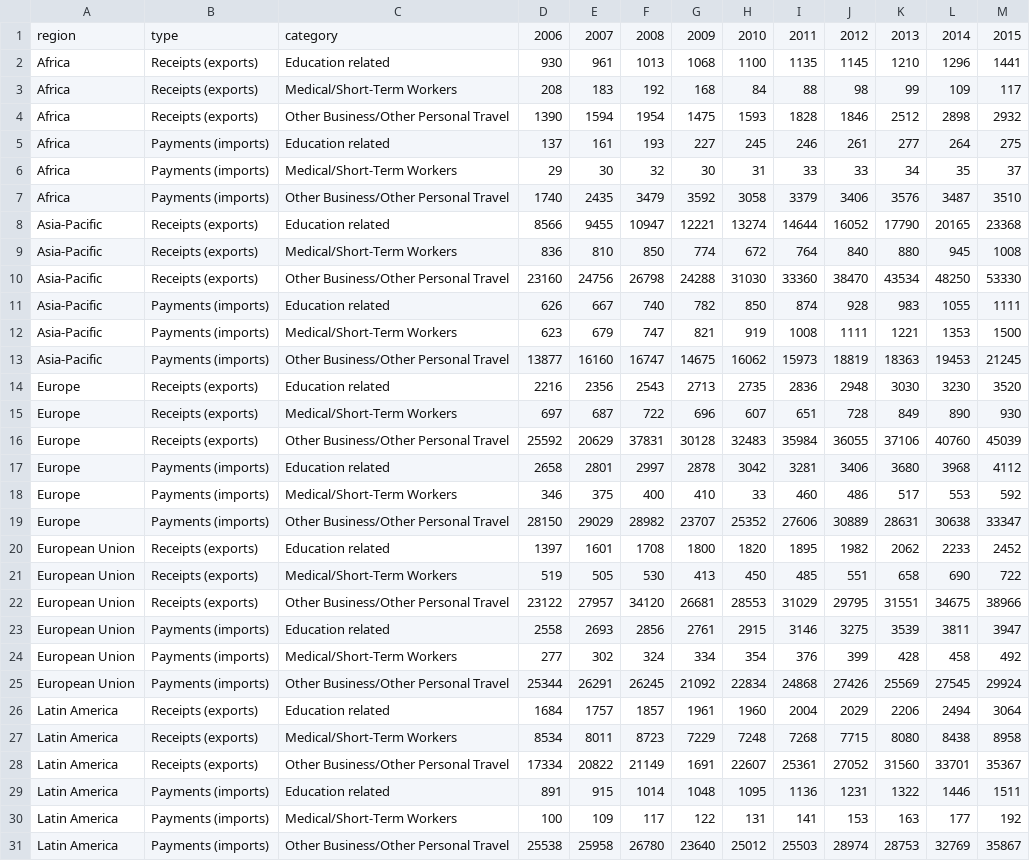
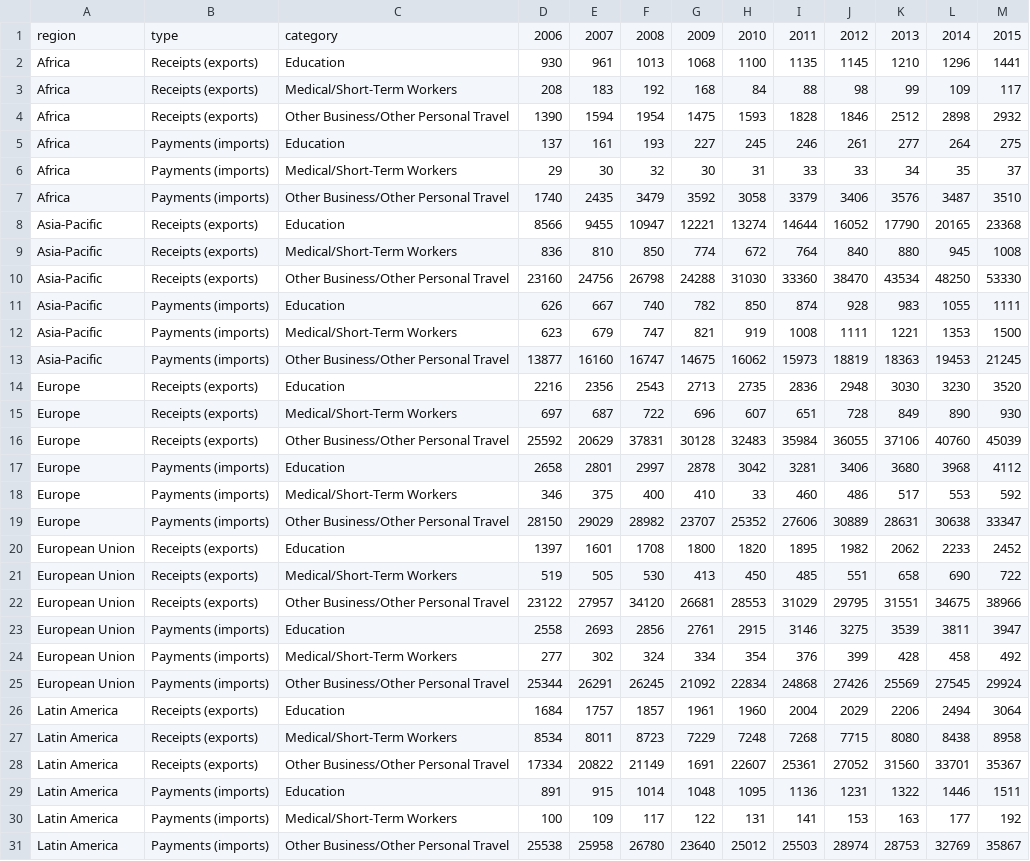
Before and after one commit to xl2602/EDA-travel-and-tourism-analysis, a CSV file: clean_data/clean_yearly_spending_region.csv, drawn as a sheet; only a part is shown; the diff covers the shown part only.

Commit message:
data quality first version finished.. hopefully

```diff
--- a/clean_data/clean_yearly_spending_region.csv
+++ b/clean_data/clean_yearly_spending_region.csv
@@ -1,30 +1,30 @@
 region,type,category,2006,2007,2008,2009,2010,2011,2012,2013,2014,2015
-Africa,Receipts (exports),Education related,930,961,1013,1068,1100,1135,1145,1210,1296,1441
+Africa,Receipts (exports),Education,930,961,1013,1068,1100,1135,1145,1210,1296,1441
 Africa,Receipts (exports),Medical/Short-Term Workers,208,183,192,168,84,88,98,99,109,117
 Africa,Receipts (exports),Other Business/Other Personal Travel,1390,1594,1954,1475,1593,1828,1846,2512,2898,2932
-Africa,Payments (imports),Education related,137,161,193,227,245,246,261,277,264,275
+Africa,Payments (imports),Education,137,161,193,227,245,246,261,277,264,275
 Africa,Payments (imports),Medical/Short-Term Workers,29,30,32,30,31,33,33,34,35,37
 Africa,Payments (imports),Other Business/Other Personal Travel,1740,2435,3479,3592,3058,3379,3406,3576,3487,3510
-Asia-Pacific,Receipts (exports),Education related,8566,9455,10947,12221,13274,14644,16052,17790,20165,23368
+Asia-Pacific,Receipts (exports),Education,8566,9455,10947,12221,13274,14644,16052,17790,20165,23368
 Asia-Pacific,Receipts (exports),Medical/Short-Term Workers,836,810,850,774,672,764,840,880,945,1008
 Asia-Pacific,Receipts (exports),Other Business/Other Personal Travel,23160,24756,26798,24288,31030,33360,38470,43534,48250,53330
-Asia-Pacific,Payments (imports),Education related,626,667,740,782,850,874,928,983,1055,1111
+Asia-Pacific,Payments (imports),Education,626,667,740,782,850,874,928,983,1055,1111
 Asia-Pacific,Payments (imports),Medical/Short-Term Workers,623,679,747,821,919,1008,1111,1221,1353,1500
 Asia-Pacific,Payments (imports),Other Business/Other Personal Travel,13877,16160,16747,14675,16062,15973,18819,18363,19453,21245
-Europe ,Receipts (exports),Education related,2216,2356,2543,2713,2735,2836,2948,3030,3230,3520
+Europe ,Receipts (exports),Education,2216,2356,2543,2713,2735,2836,2948,3030,3230,3520
 Europe ,Receipts (exports),Medical/Short-Term Workers,697,687,722,696,607,651,728,849,890,930
 Europe ,Receipts (exports),Other Business/Other Personal Travel,25592,20629,37831,30128,32483,35984,36055,37106,40760,45039
-Europe ,Payments (imports),Education related,2658,2801,2997,2878,3042,3281,3406,3680,3968,4112
+Europe ,Payments (imports),Education,2658,2801,2997,2878,3042,3281,3406,3680,3968,4112
 Europe ,Payments (imports),Medical/Short-Term Workers,346,375,400,410,33,460,486,517,553,592
 Europe ,Payments (imports),Other Business/Other Personal Travel,28150,29029,28982,23707,25352,27606,30889,28631,30638,33347
-European Union ,Receipts (exports),Education related,1397,1601,1708,1800,1820,1895,1982,2062,2233,2452
+European Union ,Receipts (exports),Education,1397,1601,1708,1800,1820,1895,1982,2062,2233,2452
 European Union ,Receipts (exports),Medical/Short-Term Workers,519,505,530,413,450,485,551,658,690,722
 European Union ,Receipts (exports),Other Business/Other Personal Travel,23122,27957,34120,26681,28553,31029,29795,31551,34675,38966
-European Union ,Payments (imports),Education related,2558,2693,2856,2761,2915,3146,3275,3539,3811,3947
+European Union ,Payments (imports),Education,2558,2693,2856,2761,2915,3146,3275,3539,3811,3947
 European Union ,Payments (imports),Medical/Short-Term Workers,277,302,324,334,354,376,399,428,458,492
 European Union ,Payments (imports),Other Business/Other Personal Travel,25344,26291,26245,21092,22834,24868,27426,25569,27545,29924
-Latin America,Receipts (exports),Education related,1684,1757,1857,1961,1960,2004,2029,2206,2494,3064
+Latin America,Receipts (exports),Education,1684,1757,1857,1961,1960,2004,2029,2206,2494,3064
 Latin America,Receipts (exports),Medical/Short-Term Workers,8534,8011,8723,7229,7248,7268,7715,8080,8438,8958
 Latin America,Receipts (exports),Other Business/Other Personal Travel,17334,20822,21149,1691,22607,25361,27052,31560,33701,35367
-Latin America,Payments (imports),Education related,891,915,1014,1048,1095,1136,1231,1322,1446,1511
+Latin America,Payments (imports),Education,891,915,1014,1048,1095,1136,1231,1322,1446,1511
 Latin America,Payments (imports),Medical/Short-Term Workers,100,109,117,122,131,141,153,163,177,192
```
Also changed, not shown: 6 edited cells elsewhere in this file, 3 other files.
